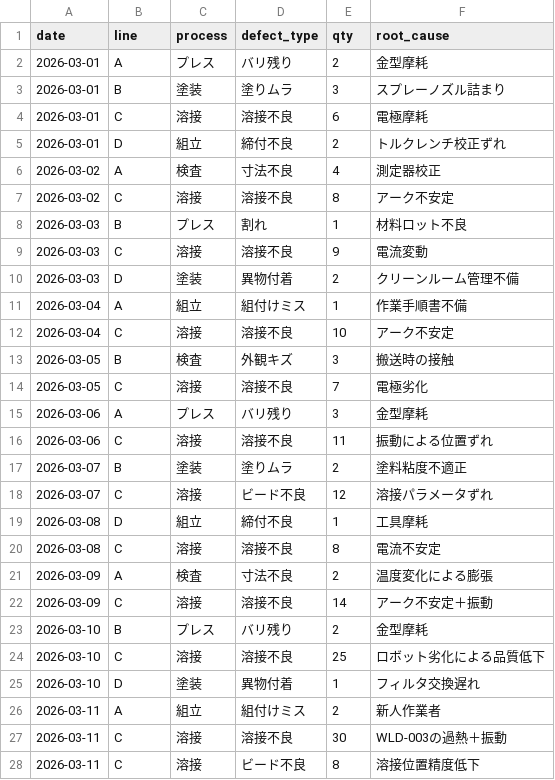
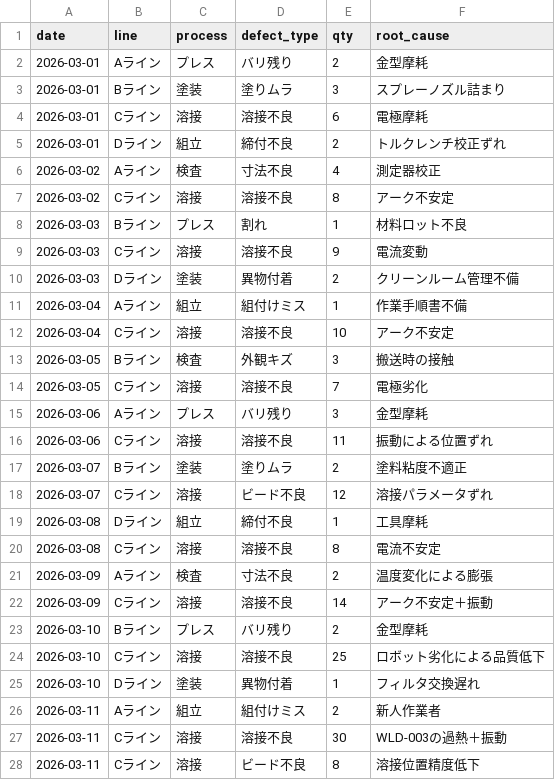
Before and after one commit to ksea134/decision-intelligence-platform, a CSV file: data/demo_factory02/structured/defect_records.csv, drawn as a sheet; only a part is shown; the diff covers the shown part only.

```diff
--- a/data/demo_factory02/structured/defect_records.csv
+++ b/data/demo_factory02/structured/defect_records.csv
@@ -1,28 +1,28 @@
 date,line,process,defect_type,qty,root_cause
-2026-03-01,A,プレス,バリ残り,2,金型摩耗
-2026-03-01,B,塗装,塗りムラ,3,スプレーノズル詰まり
-2026-03-01,C,溶接,溶接不良,6,電極摩耗
-2026-03-01,D,組立,締付不良,2,トルクレンチ校正ずれ
-2026-03-02,A,検査,寸法不良,4,測定器校正
-2026-03-02,C,溶接,溶接不良,8,アーク不安定
-2026-03-03,B,プレス,割れ,1,材料ロット不良
-2026-03-03,C,溶接,溶接不良,9,電流変動
-2026-03-03,D,塗装,異物付着,2,クリーンルーム管理不備
-2026-03-04,A,組立,組付けミス,1,作業手順書不備
-2026-03-04,C,溶接,溶接不良,10,アーク不安定
-2026-03-05,B,検査,外観キズ,3,搬送時の接触
-2026-03-05,C,溶接,溶接不良,7,電極劣化
-2026-03-06,A,プレス,バリ残り,3,金型摩耗
-2026-03-06,C,溶接,溶接不良,11,振動による位置ずれ
-2026-03-07,B,塗装,塗りムラ,2,塗料粘度不適正
-2026-03-07,C,溶接,ビード不良,12,溶接パラメータずれ
-2026-03-08,D,組立,締付不良,1,工具摩耗
-2026-03-08,C,溶接,溶接不良,8,電流不安定
-2026-03-09,A,検査,寸法不良,2,温度変化による膨張
-2026-03-09,C,溶接,溶接不良,14,アーク不安定＋振動
-2026-03-10,B,プレス,バリ残り,2,金型摩耗
-2026-03-10,C,溶接,溶接不良,25,ロボット劣化による品質低下
-2026-03-10,D,塗装,異物付着,1,フィルタ交換遅れ
-2026-03-11,A,組立,組付けミス,2,新人作業者
-2026-03-11,C,溶接,溶接不良,30,WLD-003の過熱＋振動
-2026-03-11,C,溶接,ビード不良,8,溶接位置精度低下
+2026-03-01,Aライン,プレス,バリ残り,2,金型摩耗
+2026-03-01,Bライン,塗装,塗りムラ,3,スプレーノズル詰まり
+2026-03-01,Cライン,溶接,溶接不良,6,電極摩耗
+2026-03-01,Dライン,組立,締付不良,2,トルクレンチ校正ずれ
+2026-03-02,Aライン,検査,寸法不良,4,測定器校正
+2026-03-02,Cライン,溶接,溶接不良,8,アーク不安定
+2026-03-03,Bライン,プレス,割れ,1,材料ロット不良
+2026-03-03,Cライン,溶接,溶接不良,9,電流変動
+2026-03-03,Dライン,塗装,異物付着,2,クリーンルーム管理不備
+2026-03-04,Aライン,組立,組付けミス,1,作業手順書不備
+2026-03-04,Cライン,溶接,溶接不良,10,アーク不安定
+2026-03-05,Bライン,検査,外観キズ,3,搬送時の接触
+2026-03-05,Cライン,溶接,溶接不良,7,電極劣化
+2026-03-06,Aライン,プレス,バリ残り,3,金型摩耗
+2026-03-06,Cライン,溶接,溶接不良,11,振動による位置ずれ
+2026-03-07,Bライン,塗装,塗りムラ,2,塗料粘度不適正
+2026-03-07,Cライン,溶接,ビード不良,12,溶接パラメータずれ
+2026-03-08,Dライン,組立,締付不良,1,工具摩耗
+2026-03-08,Cライン,溶接,溶接不良,8,電流不安定
+2026-03-09,Aライン,検査,寸法不良,2,温度変化による膨張
+2026-03-09,Cライン,溶接,溶接不良,14,アーク不安定＋振動
+2026-03-10,Bライン,プレス,バリ残り,2,金型摩耗
+2026-03-10,Cライン,溶接,溶接不良,25,ロボット劣化による品質低下
+2026-03-10,Dライン,塗装,異物付着,1,フィルタ交換遅れ
+2026-03-11,Aライン,組立,組付けミス,2,新人作業者
+2026-03-11,Cライン,溶接,溶接不良,30,WLD-003の過熱＋振動
+2026-03-11,Cライン,溶接,ビード不良,8,溶接位置精度低下
```
Also changed, not shown: 32 edited cells elsewhere in this file, data/demo_factory02/structured/energy_consumption.csv, data/demo_factory02/structured/equipment_alerts.csv, 8 other files.
